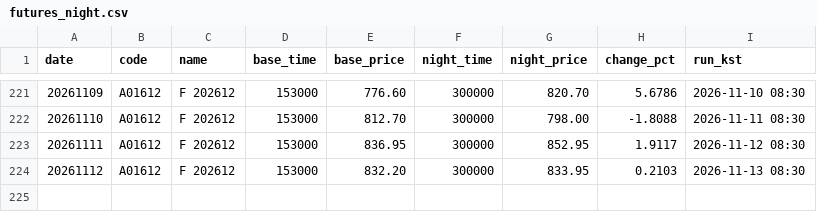
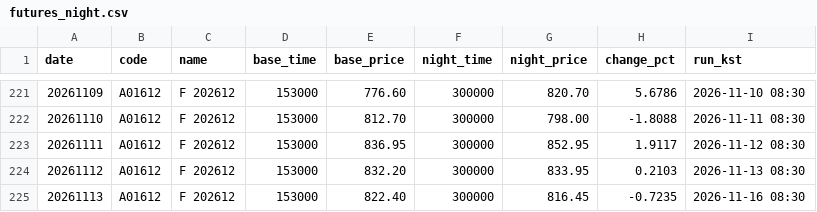
Before and after one commit to stanleyim/new, a CSV file: night_alert/futures_night.csv, drawn as a sheet; only a part is shown, gaps mark what is left out; the diff names each change by its address in the sheet, - before the commit and + after, or states it on an @@ line.

```diff
--- a/night_alert/futures_night.csv
+++ b/night_alert/futures_night.csv
+row 225: 20261113 | A01612 | F 202612 | 153000 | 822.40 | 300000 | 816.45 | -0.7235 | 2026-11-16 08:30
```
